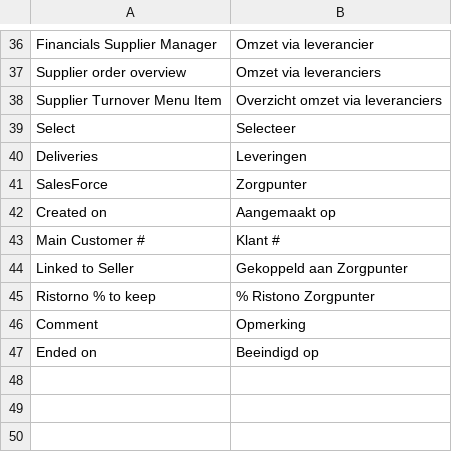
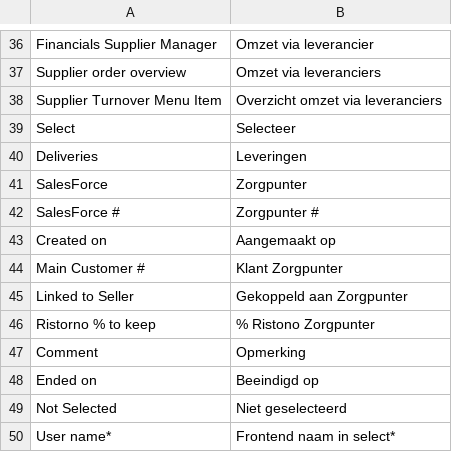
Before and after one commit to Brainworx/Magento, a CSV file: app/locale/nl_NL/Brainworx_Hearedfrom.csv, drawn as a sheet; only a part is shown, gaps mark what is left out.

Commit message:
Ticket 49 - Zorgpunter management beheer

```diff
--- a/app/locale/nl_NL/Brainworx_Hearedfrom.csv
+++ b/app/locale/nl_NL/Brainworx_Hearedfrom.csv
@@ -41,4 +41,5 @@
 "SalesForce","Zorgpunter"
+"SalesForce #","Zorgpunter #"
 "Created on","Aangemaakt op"
-"Main Customer #","Klant #"
+"Main Customer #","Klant Zorgpunter"
 "Linked to Seller","Gekoppeld aan Zorgpunter"
@@ -47 +48,3 @@
 "Ended on","Beeindigd op"
+"Not Selected","Niet geselecteerd"
+"User name*","Frontend naam in select*"
```
Also changed, not shown: 4 other files.
